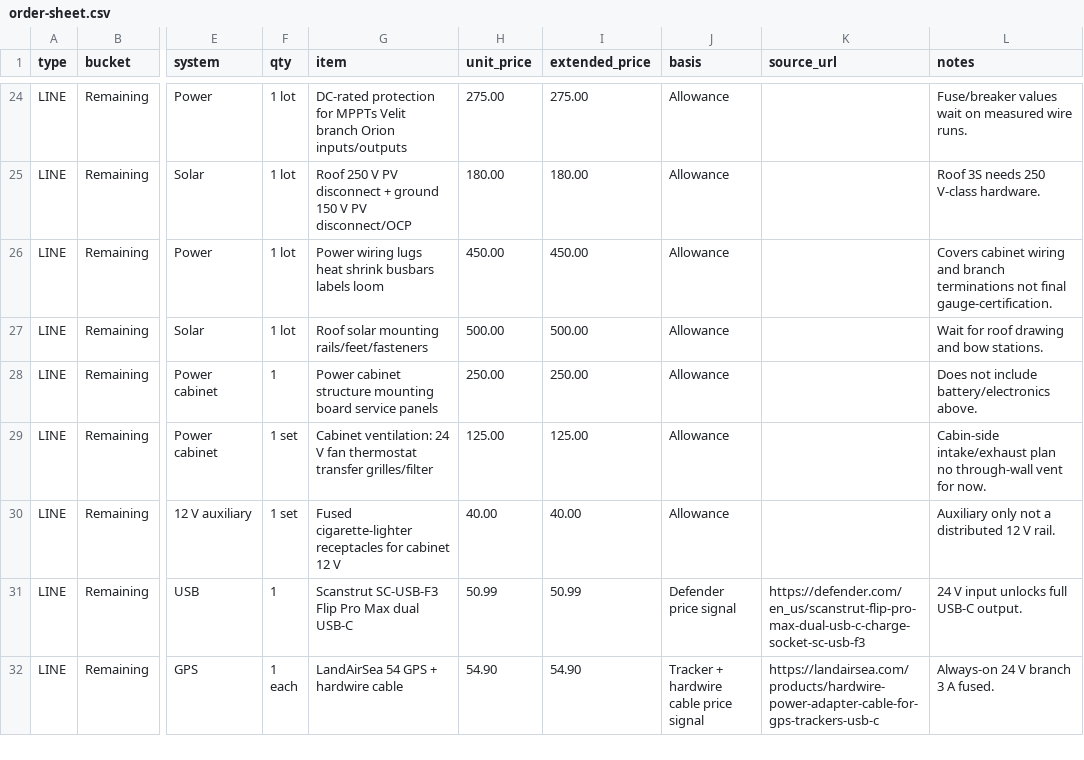
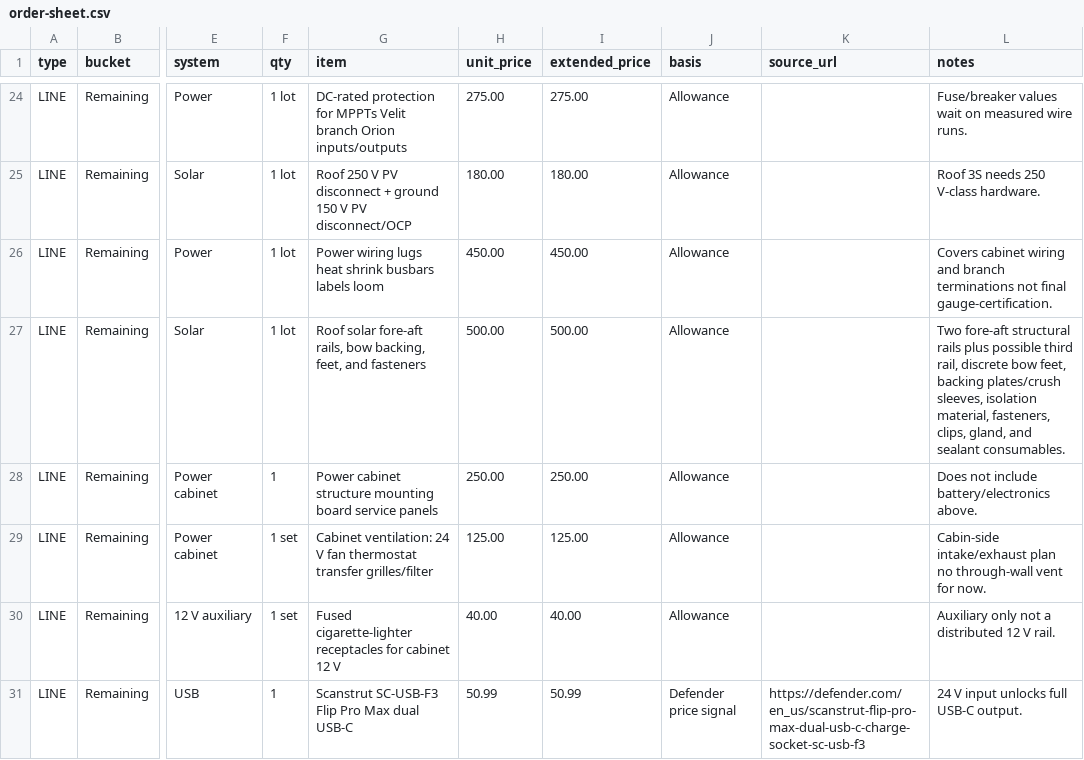
Before and after one commit to halbritt/trailer, a CSV file: docs/order-sheet.csv, drawn as a sheet; only a part is shown, gaps mark what is left out; the shorter side is filled out with more unchanged rows; the diff names each change by its address in the sheet, - before the commit and + after, or states it on an @@ line.

```diff
--- a/docs/order-sheet.csv
+++ b/docs/order-sheet.csv
-G27 (item): Roof solar mounting rails/feet/fasteners
+G27 (item): Roof solar fore-aft rails, bow backing, feet, and fasteners
-L27 (notes): Wait for roof drawing and bow stations.
+L27 (notes): Two fore-aft structural rails plus possible third rail, discrete bow feet, backing plates/crush sleeves, isolation material, fasteners, clips, gland, and sealant consumables.
```
Also changed, not shown: docs/order-sheet-overrides.csv, 6 other files.
